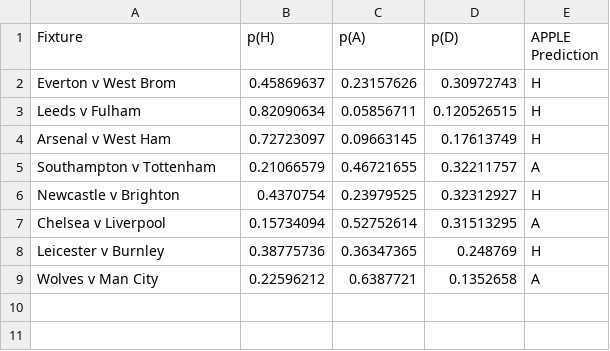
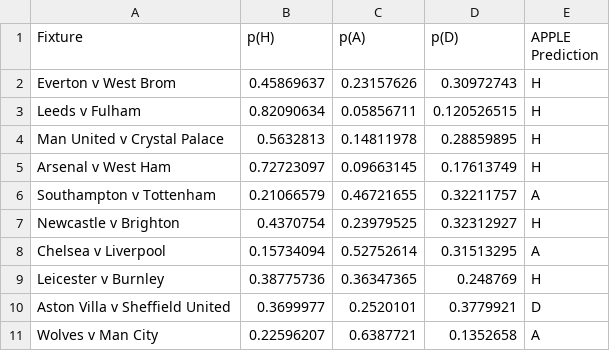
Before and after one commit to benjaminjellis/APPLE, a CSV file: results/20_21/week2/1452a306-e499-11ea-a584-acde48001122_predicted_results.csv, drawn as a sheet.

```diff
--- a/results/20_21/week2/1452a306-e499-11ea-a584-acde48001122_predicted_results.csv
+++ b/results/20_21/week2/1452a306-e499-11ea-a584-acde48001122_predicted_results.csv
@@ -3,2 +3,3 @@ Everton v West Brom,0.45869637,0.23157626,0.30972743,H
 Leeds v Fulham,0.82090634,0.05856711,0.120526515,H
+Man United v Crystal Palace,0.5632813,0.14811978,0.28859895,H
 Arsenal v West Ham,0.72723097,0.09663145,0.17613749,H
@@ -8,2 +9,3 @@ Chelsea v Liverpool,0.15734094,0.52752614,0.31513295,A
 Leicester v Burnley,0.38775736,0.36347365,0.248769,H
-Wolves v Man City,0.22596212,0.6387721,0.1352658,A
+Aston Villa v Sheffield United,0.3699977,0.2520101,0.3779921,D
+Wolves v Man City,0.22596207,0.6387721,0.1352658,A
```
Also changed, not shown: saved_models/model_log.csv, 4 other files.
